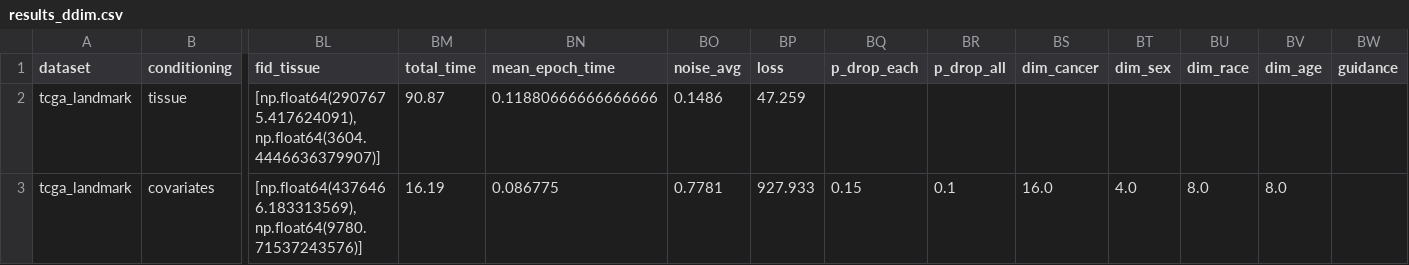
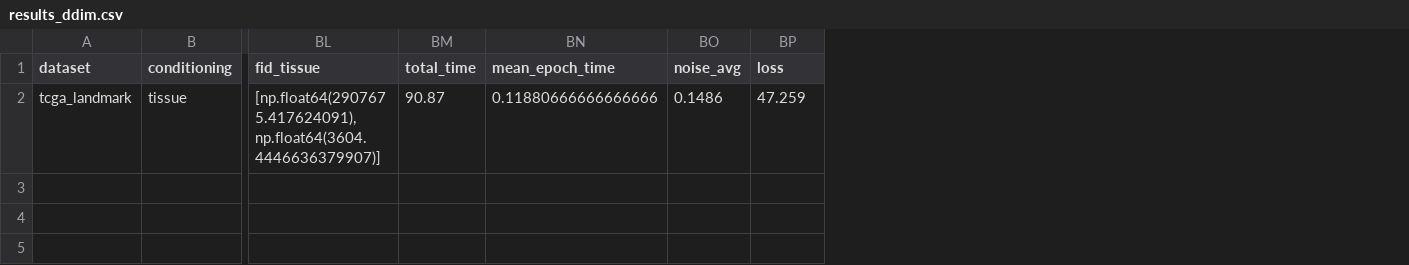
Before and after one commit to mzsanborn/genaiproject, a CSV file: src/generation/ddim/results/results_ddim.csv, drawn as a sheet; only a part is shown, gaps mark what is left out; rows hold the shown columns only; the diff names each change by its address in the sheet, - before the commit and + after, or states it on an @@ line.

```diff
--- a/src/generation/ddim/results/results_ddim.csv
+++ b/src/generation/ddim/results/results_ddim.csv
-column BQ (p_drop_each), empty
-column BR (p_drop_all), empty
-column BS (dim_cancer), empty
-column BT (dim_sex), empty
-column BU (dim_race), empty
-column BV (dim_age), empty
-column BW (guidance), empty
-row 3: tcga_landmark | covariates | [np.float64(4376466.183313569), np.float64(9780.71537243576)] | 16.19 | 0.086775 | 0.7781 | 927.933 | 0.15 | 0.1 | 16.0 | 4.0 | 8.0 | 8.0
```
